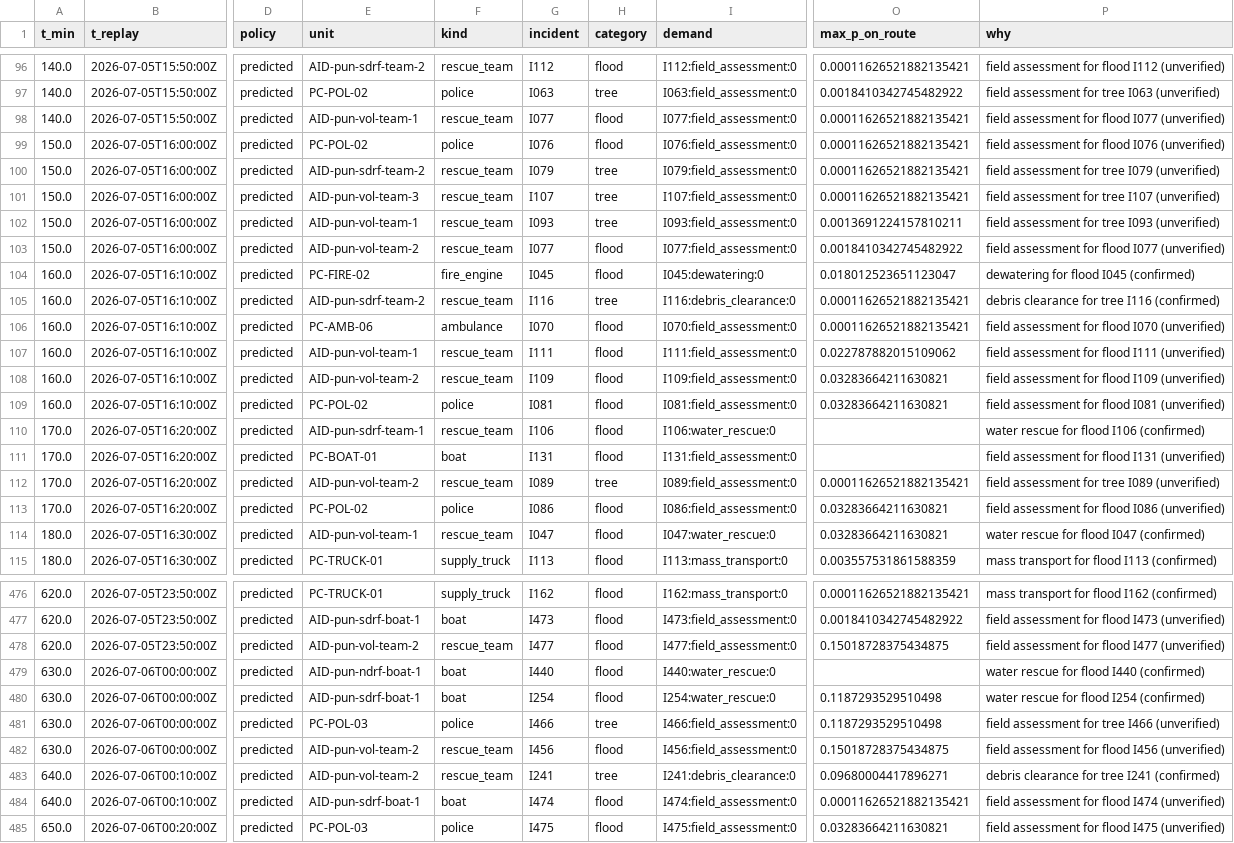
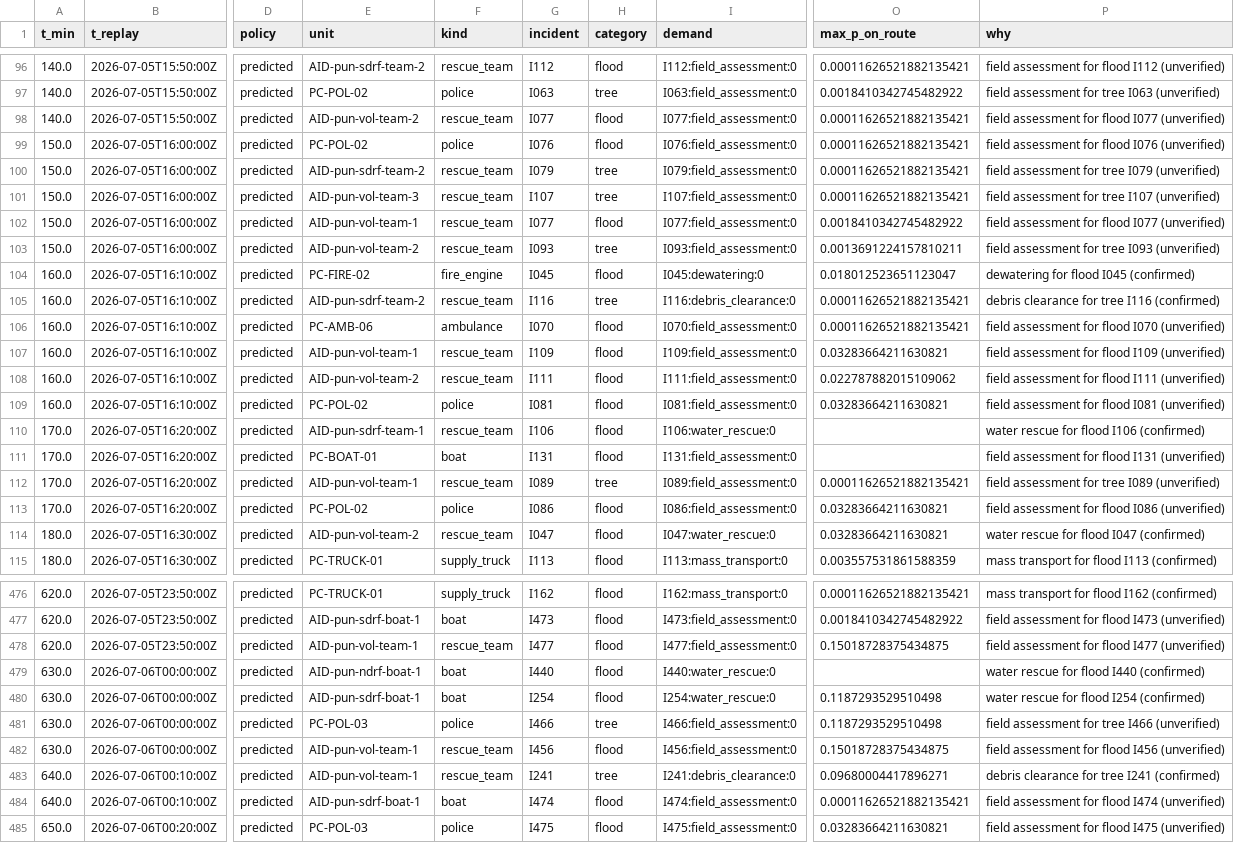
Before and after one commit to officialayush23/DisruptionOps, a CSV file: data/scenarios/insufficient_capacity/dispatch_log_predicted.csv, drawn as a sheet; only a part is shown, gaps mark what is left out; the diff covers the shown part only; the diff names each change by its address in the sheet, - before the commit and + after, or states it on an @@ line.

```diff
--- a/data/scenarios/insufficient_capacity/dispatch_log_predicted.csv
+++ b/data/scenarios/insufficient_capacity/dispatch_log_predicted.csv
-E98 (unit): AID-pun-vol-team-1
+E98 (unit): AID-pun-vol-team-2
-G102 (incident): I093
+G102 (incident): I077
-H102 (category): tree
+H102 (category): flood
-I102 (demand): I093:field_assessment:0
+I102 (demand): I077:field_assessment:0
-O102 (max_p_on_route): 0.0013691224157810211
+O102 (max_p_on_route): 0.0018410342745482922
-P102 (why): field assessment for tree I093 (unverified)
+P102 (why): field assessment for flood I077 (unverified)
-G103 (incident): I077
+G103 (incident): I093
-H103 (category): flood
+H103 (category): tree
-I103 (demand): I077:field_assessment:0
+I103 (demand): I093:field_assessment:0
-O103 (max_p_on_route): 0.0018410342745482922
+O103 (max_p_on_route): 0.0013691224157810211
-P103 (why): field assessment for flood I077 (unverified)
+P103 (why): field assessment for tree I093 (unverified)
-G107 (incident): I111
+G107 (incident): I109
-I107 (demand): I111:field_assessment:0
+I107 (demand): I109:field_assessment:0
-O107 (max_p_on_route): 0.022787882015109062
+O107 (max_p_on_route): 0.03283664211630821
-P107 (why): field assessment for flood I111 (unverified)
+P107 (why): field assessment for flood I109 (unverified)
-G108 (incident): I109
+G108 (incident): I111
-I108 (demand): I109:field_assessment:0
+I108 (demand): I111:field_assessment:0
-O108 (max_p_on_route): 0.03283664211630821
+O108 (max_p_on_route): 0.022787882015109062
-P108 (why): field assessment for flood I109 (unverified)
+P108 (why): field assessment for flood I111 (unverified)
-E112 (unit): AID-pun-vol-team-2
+E112 (unit): AID-pun-vol-team-1
-E114 (unit): AID-pun-vol-team-1
+E114 (unit): AID-pun-vol-team-2
-E478 (unit): AID-pun-vol-team-2
+E478 (unit): AID-pun-vol-team-1
-E482:E483 (unit): AID-pun-vol-team-2
+E482:E483 (unit): AID-pun-vol-team-1
```
Also changed, not shown: 53 edited cells elsewhere in this file, data/scenarios/conflicting_stale_reports/resource_ledger_naive_trust.csv, data/scenarios/conflicting_stale_reports/route_checks_naive_trust.csv, 31 other files.
